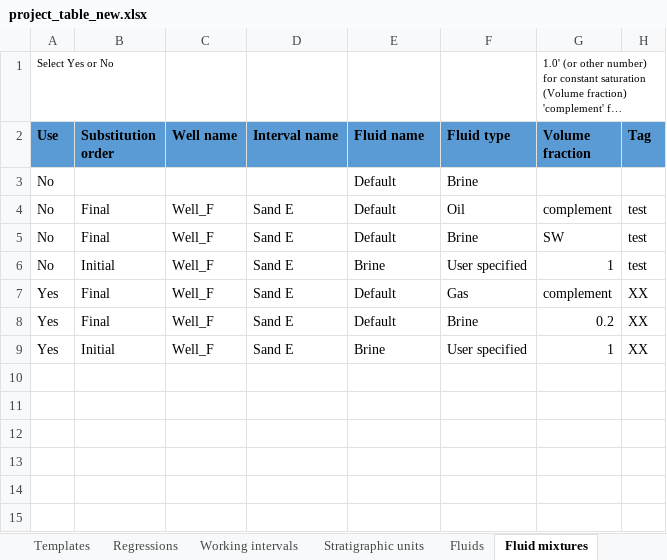
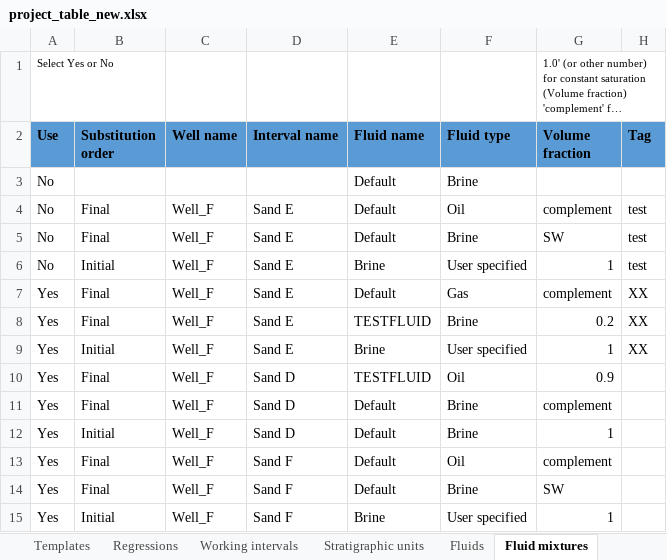
Before and after one commit to emblixt/blixt_rp, an Excel workbook: excels/project_table_new.xlsx, sheet Fluid mixtures, drawn as a sheet; long unchanged cells end in …; values as stored, in another font and other column widths than the file's, no borders; conditional formats not drawn; the diff names each change by its address in the sheet, - before the commit and + after, or states it on an @@ line.

Commit message:
Ongoing work. Introduced a new fluids_and_minerals.py library that is intended to replace fluids_new.py and minerals_new.py

```diff
--- a/excels/project_table_new.xlsx (sheet Fluid mixtures)
+++ b/excels/project_table_new.xlsx (sheet Fluid mixtures)
-E8 (Fluid name): Default
+E8 (Fluid name): TESTFLUID
+row 10: Yes | Final | Well_F | Sand D | TESTFLUID | Oil | 0.9
+row 11: Yes | Final | Well_F | Sand D | Default | Brine | complement
+row 12: Yes | Initial | Well_F | Sand D | Default | Brine | 1
+row 13: Yes | Final | Well_F | Sand F | Default | Oil | complement
+row 14: Yes | Final | Well_F | Sand F | Default | Brine | SW
+row 15: Yes | Initial | Well_F | Sand F | Brine | User specified | 1
```
Also changed, not shown: sheet Fluids, 7 other files.
